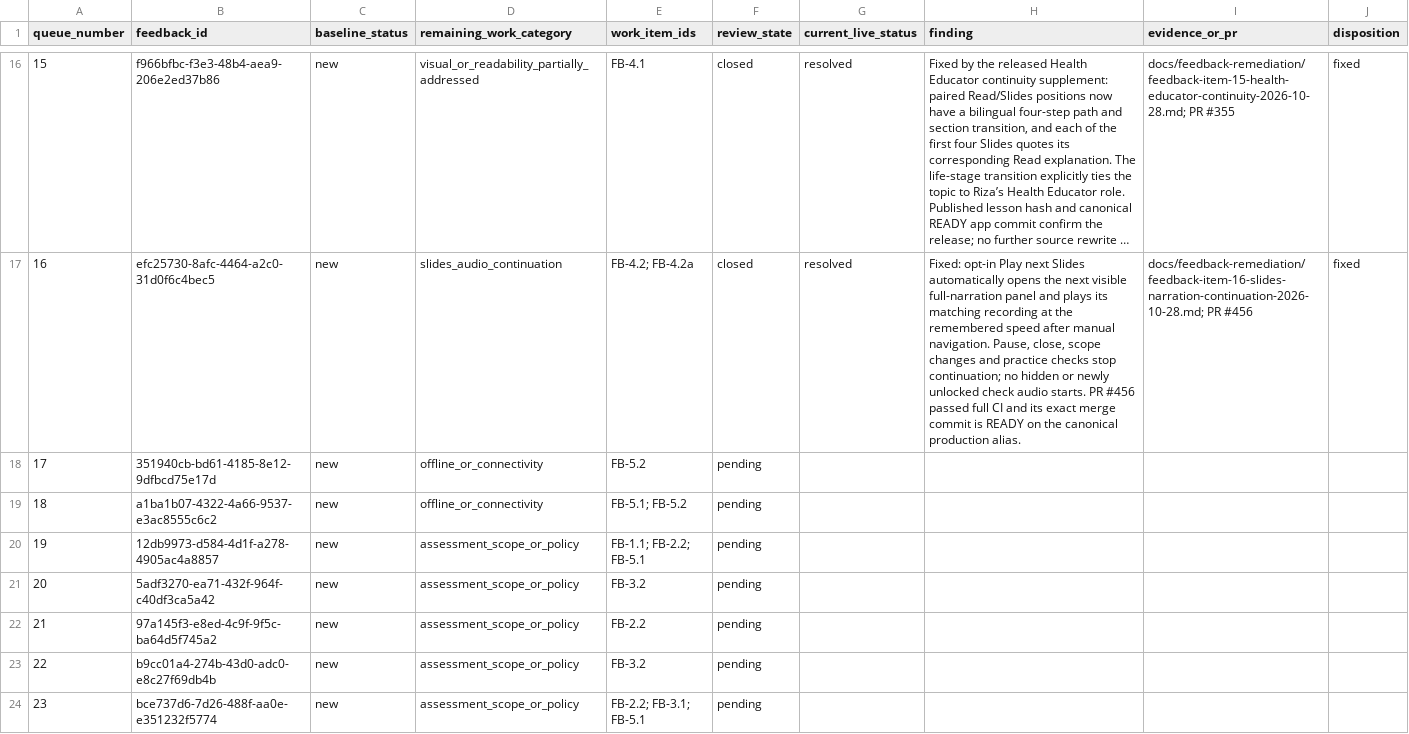
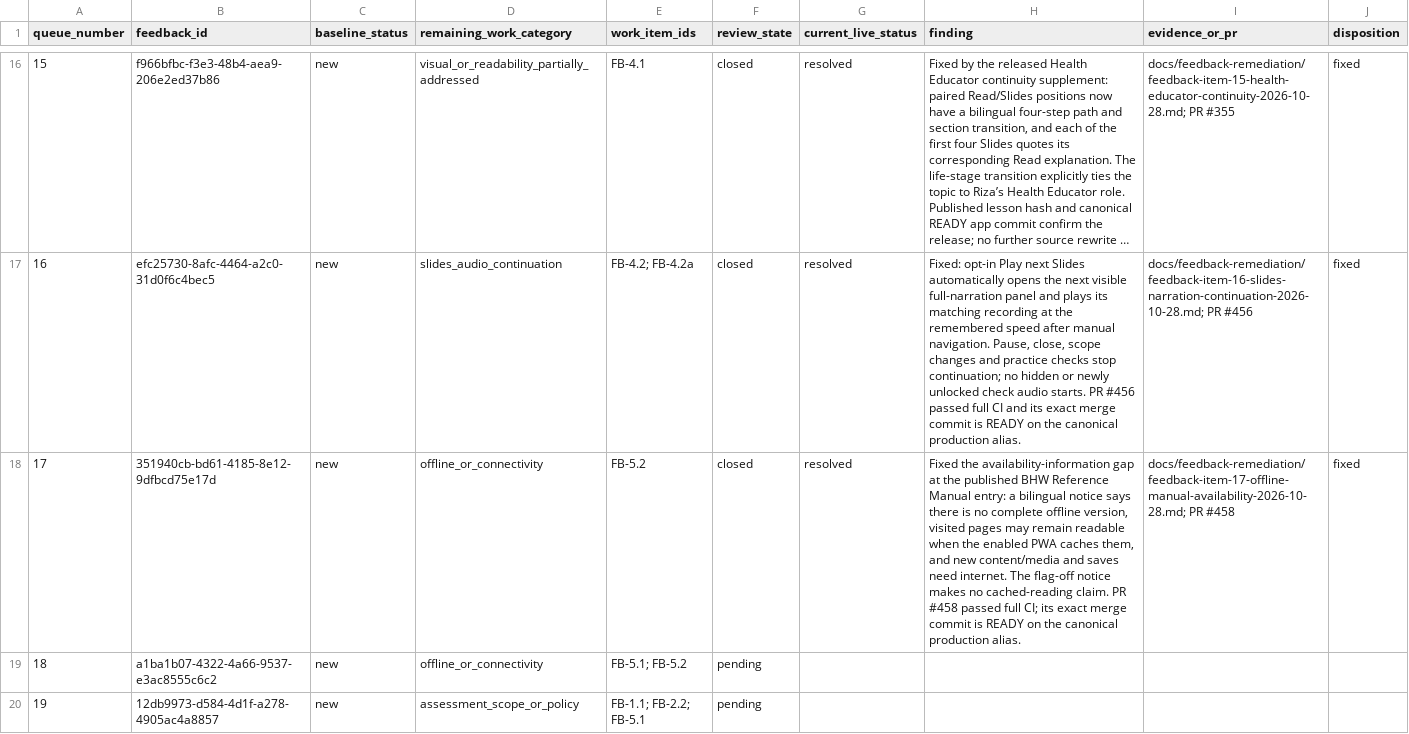
Before and after one commit to jongsky25/BHW-Connect-Phase-2, a CSV file: docs/feedback-remediation/feedback-item-queue-2026-10-28.csv, drawn as a sheet; only a part is shown, gaps mark what is left out; the shorter side is filled out with more unchanged rows; long unchanged cells end in ….

Commit message:
Close feedback item 17 after offline availability release (#459)

```diff
--- a/docs/feedback-remediation/feedback-item-queue-2026-10-28.csv
+++ b/docs/feedback-remediation/feedback-item-queue-2026-10-28.csv
@@ -17,3 +17,3 @@ queue_number,feedback_id,baseline_status,remaining_work_category,work_item_ids,r
 16,efc25730-8afc-4464-a2c0-31d0f6c4bec5,new,slides_audio_continuation,FB-4.2; FB-4.2a,closed,resolved,"Fixed: opt-in Play next Slides automatically opens the next visible full-narration panel and plays its matching recording at the remembered speed after manual navigation. Pause, close, scope changes and practice checks stop continuation; no hidden or newly unlocked check audio starts. PR #456 passed full CI and its exact merge commit is READY on the canonical production alias.",docs/feedback-remediation/feedback-item-16-slides-narration-continuation-2026-10-28.md; PR #456,fixed
-17,351940cb-bd61-4185-8e12-9dfbcd75e17d,new,offline_or_connectivity,FB-5.2,pending,,,,
+17,351940cb-bd61-4185-8e12-9dfbcd75e17d,new,offline_or_connectivity,FB-5.2,closed,resolved,"Fixed the availability-information gap at the published BHW Reference Manual entry: a bilingual notice says there is no complete offline version, visited pages may remain readable when the enabled PWA caches them, and new content/media and saves need internet. The flag-off notice makes no cached-reading claim. PR #458 passed full CI; its exact merge commit is READY on the canonical production alias.",docs/feedback-remediation/feedback-item-17-offline-manual-availability-2026-10-28.md; PR #458,fixed
 18,a1ba1b07-4322-4a66-9537-e3ac8555c6c2,new,offline_or_connectivity,FB-5.1; FB-5.2,pending,,,,
```
Also changed, not shown: 2 other files.
